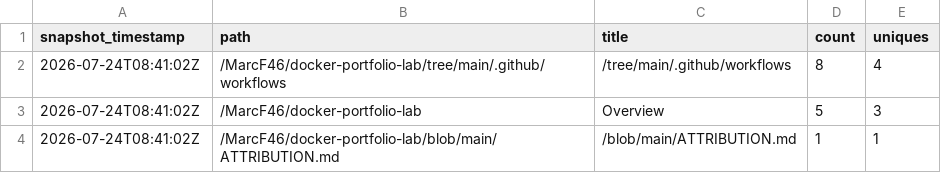
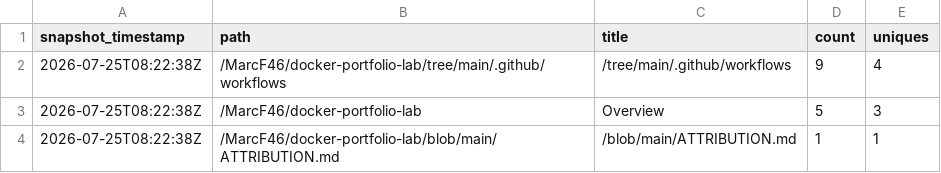
Before and after one commit to MarcF46/docker-portfolio-lab, a CSV file: analytics/github-traffic/summary/paths_latest.csv, drawn as a sheet.

```diff
--- a/analytics/github-traffic/summary/paths_latest.csv
+++ b/analytics/github-traffic/summary/paths_latest.csv
@@ -1,4 +1,4 @@
 snapshot_timestamp,path,title,count,uniques
-2026-07-24T08:41:02Z,/MarcF46/docker-portfolio-lab/tree/main/.github/workflows,/tree/main/.github/workflows,8,4
-2026-07-24T08:41:02Z,/MarcF46/docker-portfolio-lab,Overview,5,3
-2026-07-24T08:41:02Z,/MarcF46/docker-portfolio-lab/blob/main/ATTRIBUTION.md,/blob/main/ATTRIBUTION.md,1,1
+2026-07-25T08:22:38Z,/MarcF46/docker-portfolio-lab/tree/main/.github/workflows,/tree/main/.github/workflows,9,4
+2026-07-25T08:22:38Z,/MarcF46/docker-portfolio-lab,Overview,5,3
+2026-07-25T08:22:38Z,/MarcF46/docker-portfolio-lab/blob/main/ATTRIBUTION.md,/blob/main/ATTRIBUTION.md,1,1
```
Also changed, not shown: analytics/github-traffic/summary/clones_daily.csv, analytics/github-traffic/summary/views_daily.csv, 6 other files.
